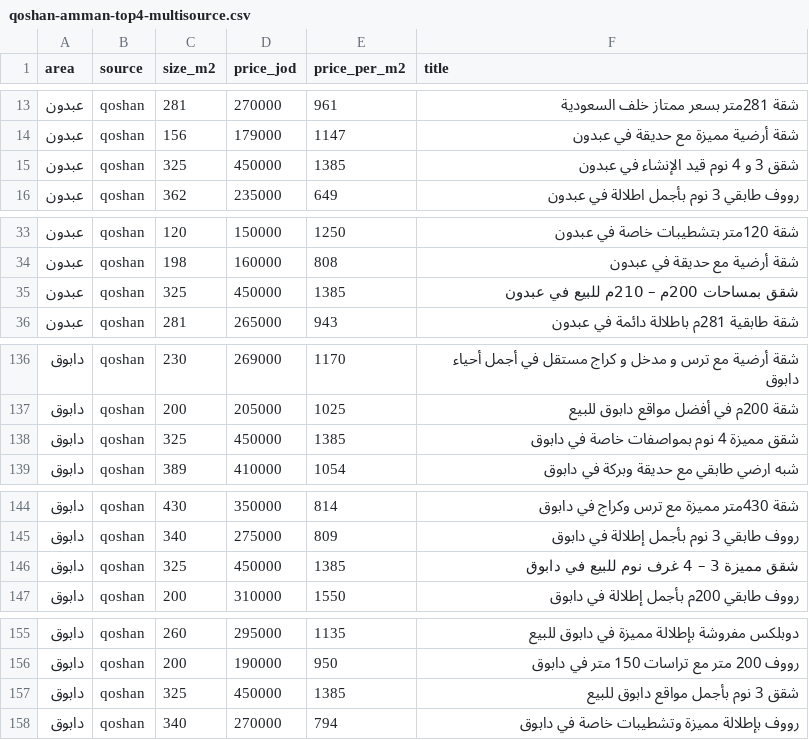
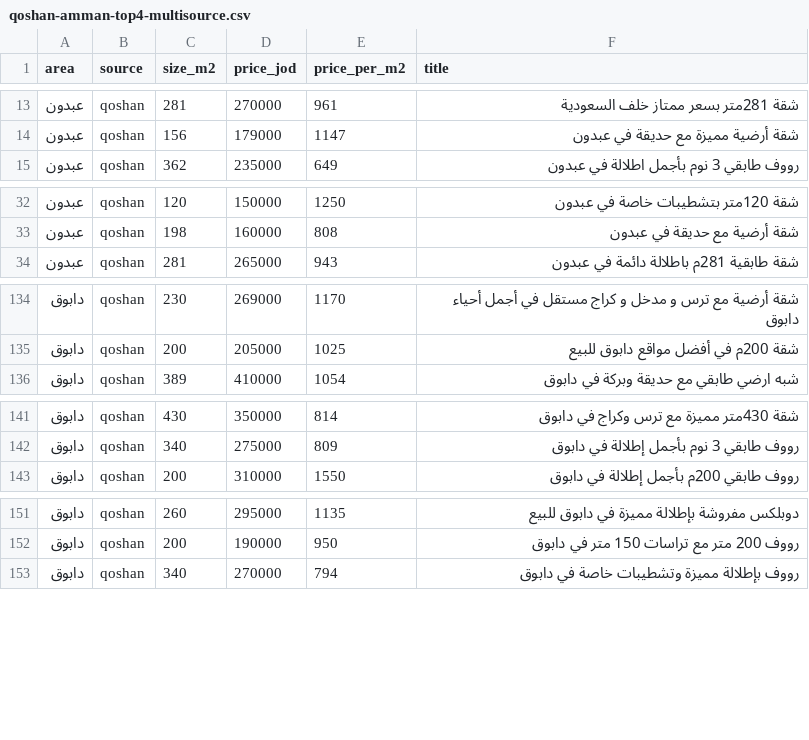
Before and after one commit to advocatez-svg/FROM-THE-FUTURE, a CSV file: qoshan-amman-top4-multisource.csv, drawn as a sheet; only a part is shown, gaps mark what is left out; the diff covers the shown part only.

```diff
--- a/qoshan-amman-top4-multisource.csv
+++ b/qoshan-amman-top4-multisource.csv
@@ -14,3 +14,2 @@ area,source,size_m2,price_jod,price_per_m2,title
 عبدون,qoshan,156,179000,1147,شقة أرضية مميزة مع حديقة في عبدون
-عبدون,qoshan,325,450000,1385,شقق 3 و 4 نوم قيد الإنشاء في عبدون
 عبدون,qoshan,362,235000,649,رووف طابقي 3 نوم بأجمل اطلالة في عبدون
@@ -34,3 +33,2 @@ area,source,size_m2,price_jod,price_per_m2,title
 عبدون,qoshan,198,160000,808,شقة أرضية مع حديقة في عبدون
-عبدون,qoshan,325,450000,1385,شقق بمساحات 200م – 210م للبيع في عبدون
 عبدون,qoshan,281,265000,943,شقة طابقية 281م باطلالة دائمة في عبدون
@@ -137,3 +135,2 @@ area,source,size_m2,price_jod,price_per_m2,title
 دابوق,qoshan,200,205000,1025,شقة 200م في أفضل مواقع دابوق للبيع
-دابوق,qoshan,325,450000,1385,شقق مميزة 4 نوم بمواصفات خاصة في دابوق
 دابوق,qoshan,389,410000,1054,شبه ارضي طابقي مع حديقة وبركة في دابوق
@@ -145,3 +142,2 @@ area,source,size_m2,price_jod,price_per_m2,title
 دابوق,qoshan,340,275000,809,رووف طابقي 3 نوم بأجمل إطلالة في دابوق
-دابوق,qoshan,325,450000,1385,شقق مميزة 3 – 4 غرف نوم للبيع في دابوق
 دابوق,qoshan,200,310000,1550,رووف طابقي 200م بأجمل إطلالة في دابوق
@@ -156,3 +152,2 @@ area,source,size_m2,price_jod,price_per_m2,title
 دابوق,qoshan,200,190000,950,رووف 200 متر مع تراسات 150 متر في دابوق
-دابوق,qoshan,325,450000,1385,شقق 3 نوم بأجمل مواقع دابوق للبيع
 دابوق,qoshan,340,270000,794,رووف بإطلالة مميزة وتشطيبات خاصة في دابوق
```
Also changed, not shown: 5 removed rows elsewhere in this file, qoshan-amman-apartments.csv, qoshan-amman-listings.csv, 12 other files.
